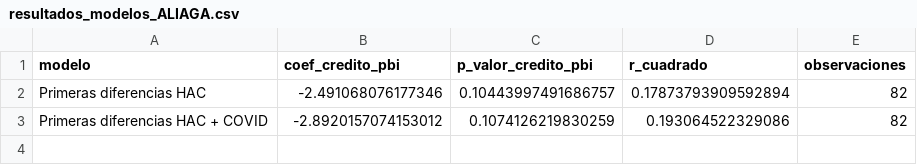
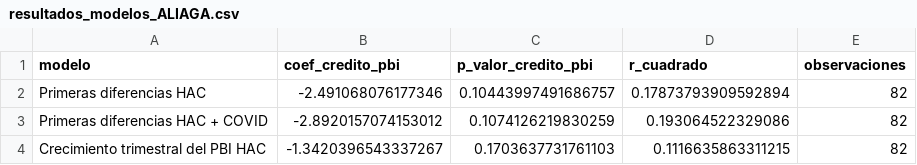
Before and after one commit to Diego-Aliaga-Damian/ALIAGA-profundizacion-financiera-peru-2005-2025, a CSV file: salidas_ALIAGA/resultados_modelos_ALIAGA.csv, drawn as a sheet; the diff names each change by its address in the sheet, - before the commit and + after, or states it on an @@ line.

```diff
--- a/salidas_ALIAGA/resultados_modelos_ALIAGA.csv
+++ b/salidas_ALIAGA/resultados_modelos_ALIAGA.csv
+row 4: Crecimiento trimestral del PBI HAC | -1.3420396543337267 | 0.1703637731761103 | 0.1116635863311215 | 82
```
Also changed, not shown: datos_procesados_ALIAGA/datos_procesados_e_2024200481m.csv, datos_procesados_ALIAGA/diccionario_variables_ALIAGA.csv, 12 other files.
